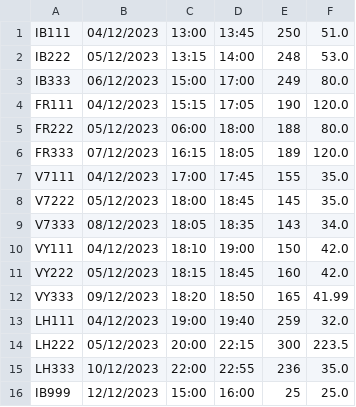
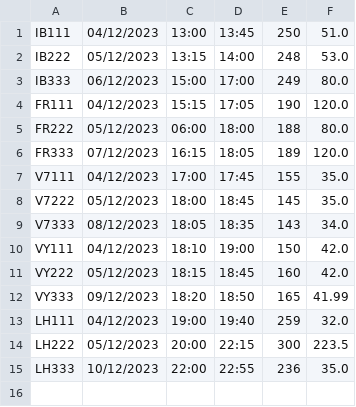
Before and after one commit to noeliarozado/AeropuertoApp, a CSV file: vuelosDiarios.csv, drawn as a sheet; the diff names each change by its address in the sheet, - before the commit and + after, or states it on an @@ line.

```diff
--- a/vuelosDiarios.csv
+++ b/vuelosDiarios.csv
-row 16: IB999 | 12/12/2023 | 15:00 | 16:00 | 25 | 25.0
```
Also changed, not shown: vuelos.csv, 24 other files.
